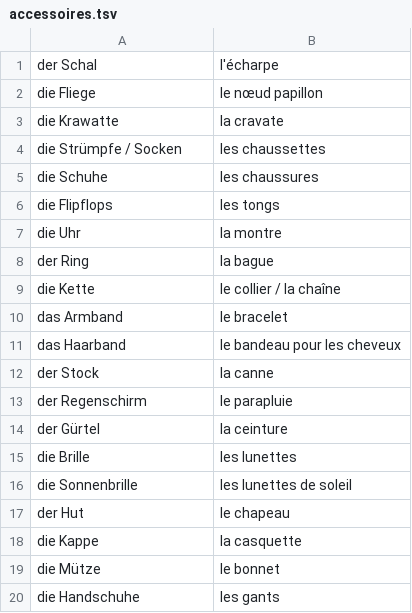
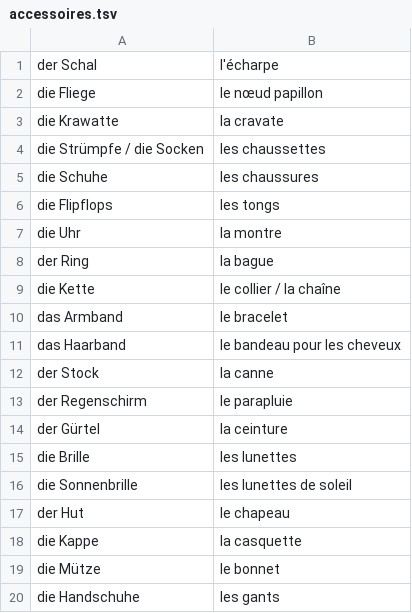
Before and after one commit to dbikard/mischmasch, a TSV file: words/accessoires.tsv, drawn as a sheet.

```diff
--- a/words/accessoires.tsv
+++ b/words/accessoires.tsv
@@ -3,3 +3,3 @@ die Fliege	le nœud papillon
 die Krawatte	la cravate
-die Strümpfe / Socken	les chaussettes
+die Strümpfe / die Socken	les chaussettes
 die Schuhe	les chaussures
```
